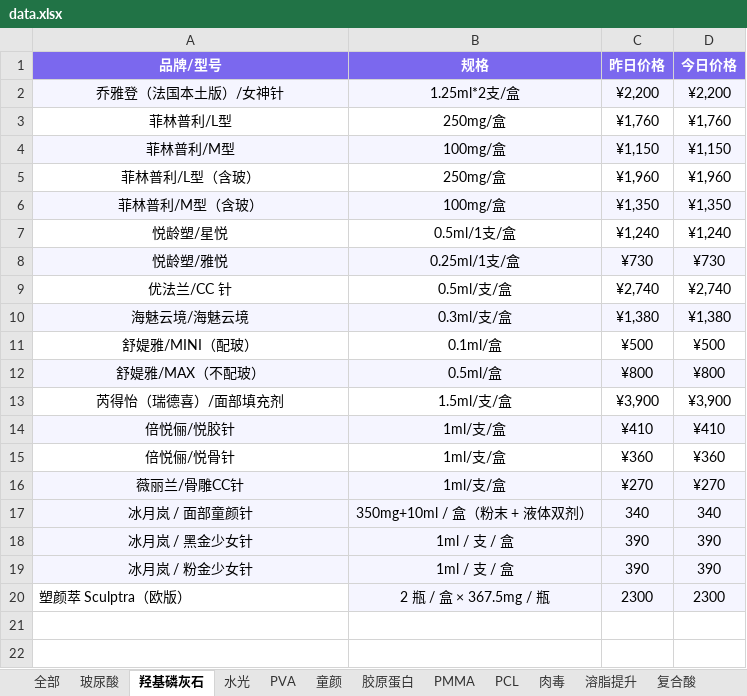
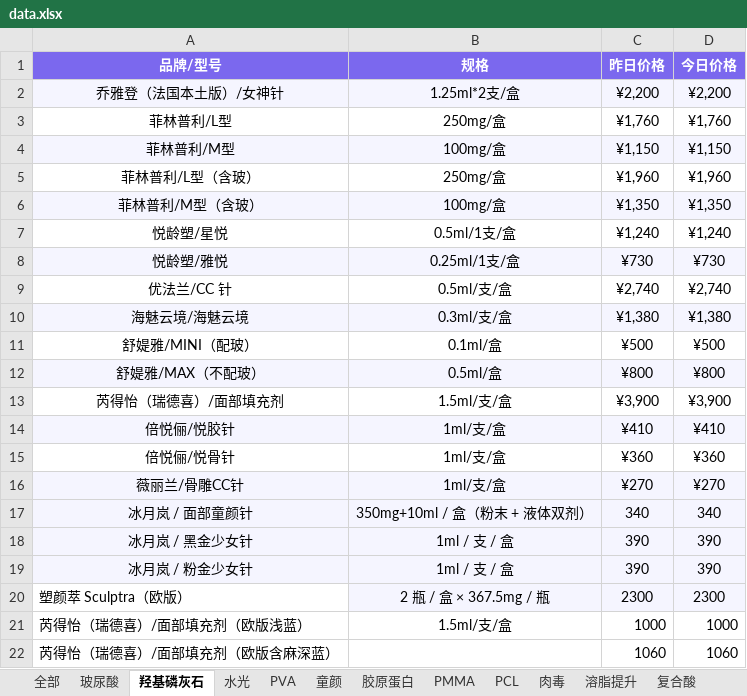
Before and after one commit to l1715993715/yuemei, an Excel workbook: data.xlsx, sheet 羟基磷灰石, drawn as a sheet; values as stored, in another font and other column widths than the file's, no borders; the diff names each change by its address in the sheet, - before the commit and + after, or states it on an @@ line.

Commit message:
Add files via upload

```diff
--- a/data.xlsx (sheet 羟基磷灰石)
+++ b/data.xlsx (sheet 羟基磷灰石)
+row 21: 芮得怡（瑞德喜）/面部填充剂（欧版浅蓝） | 1.5ml/支/盒 | 1000 | 1000
+row 22: 芮得怡（瑞德喜）/面部填充剂（欧版含麻深蓝） |  | 1060 | 1060
```
